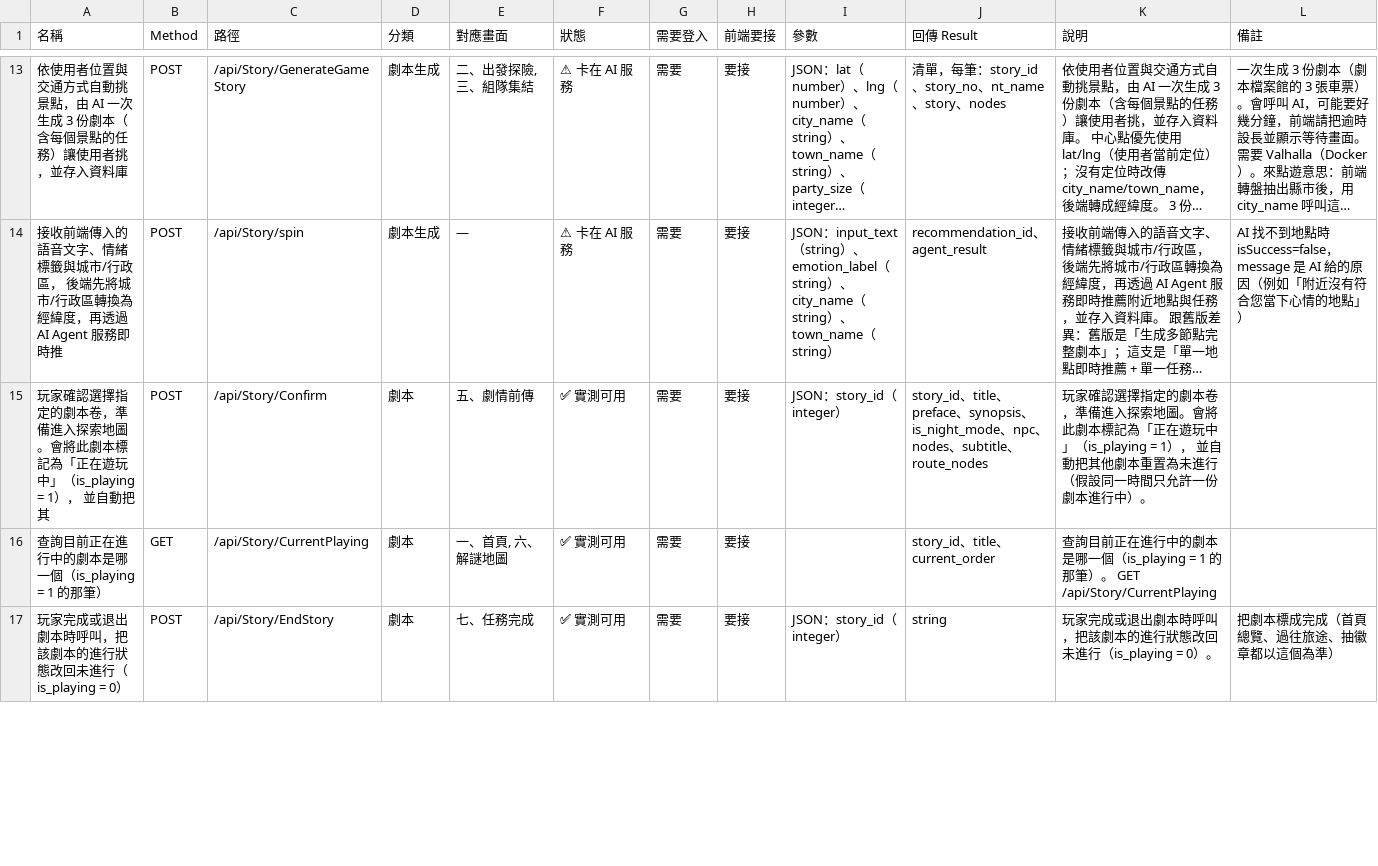
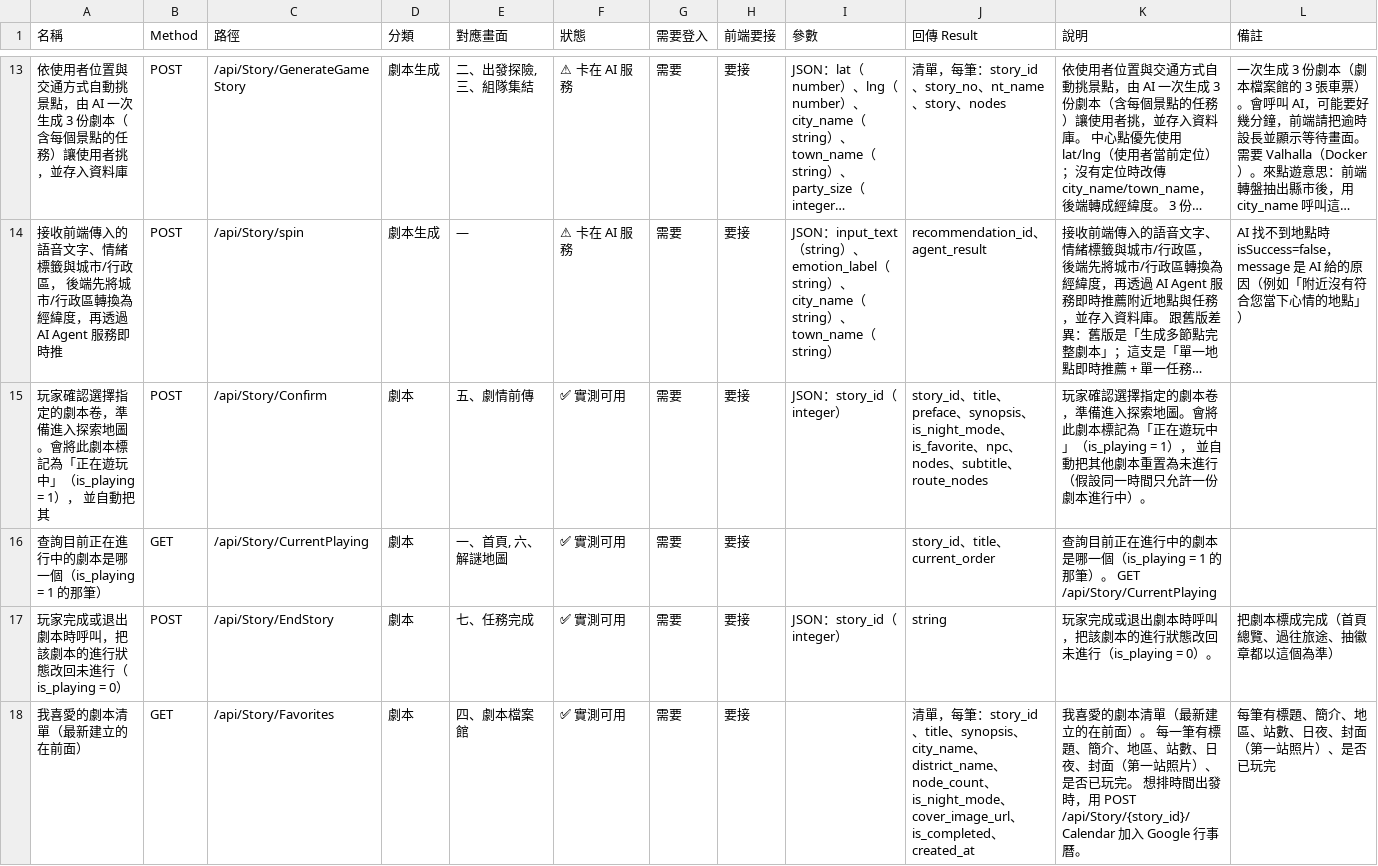
Before and after one commit to pojkhb/Play_Taiwan, a CSV file: docs/notion/API清單.csv, drawn as a sheet; only a part is shown, gaps mark what is left out; long unchanged cells end in …; the diff covers the shown part only; the diff names each change by its address in the sheet, - before the commit and + after, or states it on an @@ line.

```diff
--- a/docs/notion/API清單.csv
+++ b/docs/notion/API清單.csv
-J15 (回傳 Result): …is_night_mode、npc、…
+J15 (回傳 Result): …is_night_mode、is_favorite、npc、…
+row 18: 我喜愛的劇本清單（最新建立的在前面） | GET | /api/Story/Favorites | 劇本 | 四、劇本檔案館 | ✅ 實測可用 | 需要 | 要接 |  | 清單，每筆：story_id、title、synopsis、city_name、district_name、node_count、is_night_mode、cover_image_url、is_completed、created_at | 我喜愛的劇本清單（最新建立的在前面）。 每一筆有標題、簡介、地區、站數、日夜、封面（第一站照片）、是否已玩完。 想排時間出發時，用 POST /api/Story/{story_id}/Calendar 加入 Google 行事曆。 | 每筆有標題、簡介、地區、站數、日夜、封面（第一站照片）、是否已玩完
```
Also changed, not shown: 4 added rows and 5 edited cells elsewhere in this file, 26 other files.
